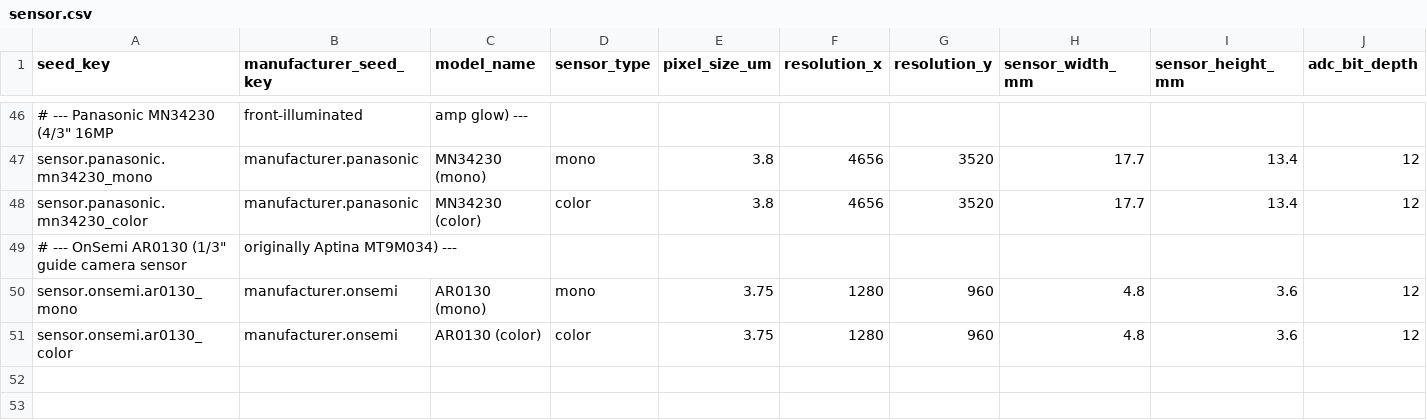
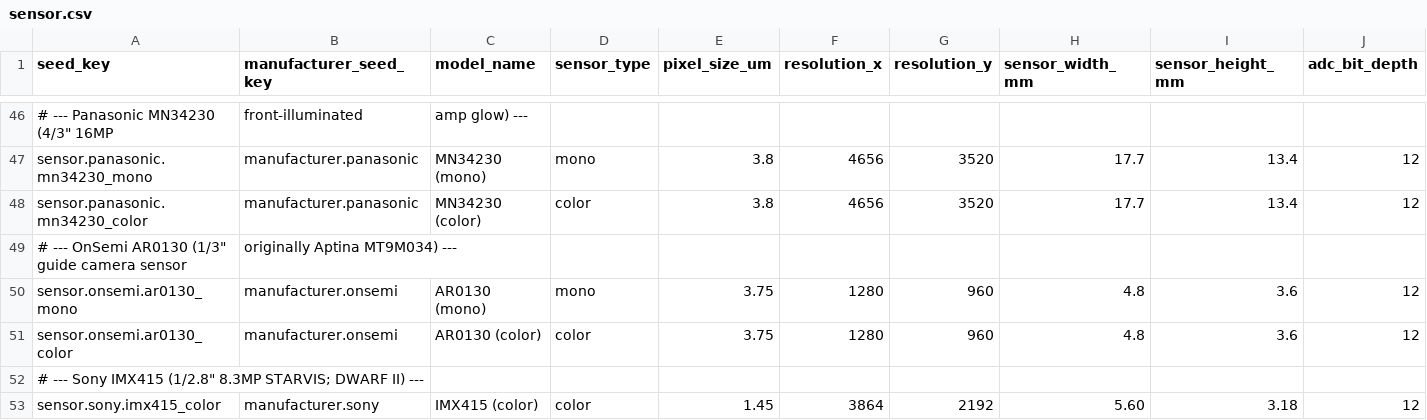
Before and after one commit to fbaptiste/nightcrate, a CSV file: backend/src/nightcrate/data/seed/sensor.csv, drawn as a sheet; only a part is shown, gaps mark what is left out; rows hold the shown columns only; the diff names each change by its address in the sheet, - before the commit and + after, or states it on an @@ line.

```diff
--- a/backend/src/nightcrate/data/seed/sensor.csv
+++ b/backend/src/nightcrate/data/seed/sensor.csv
+row 52: # --- Sony IMX415 (1/2.8" 8.3MP STARVIS; DWARF II) ---
+row 53: sensor.sony.imx415_color | manufacturer.sony | IMX415 (color) | color | 1.45 | 3864 | 2192 | 5.60 | 3.18 | 12
```
Also changed, not shown: backend/src/nightcrate/data/seed/camera.csv, backend/src/nightcrate/data/seed/filter.csv, 10 other files.
